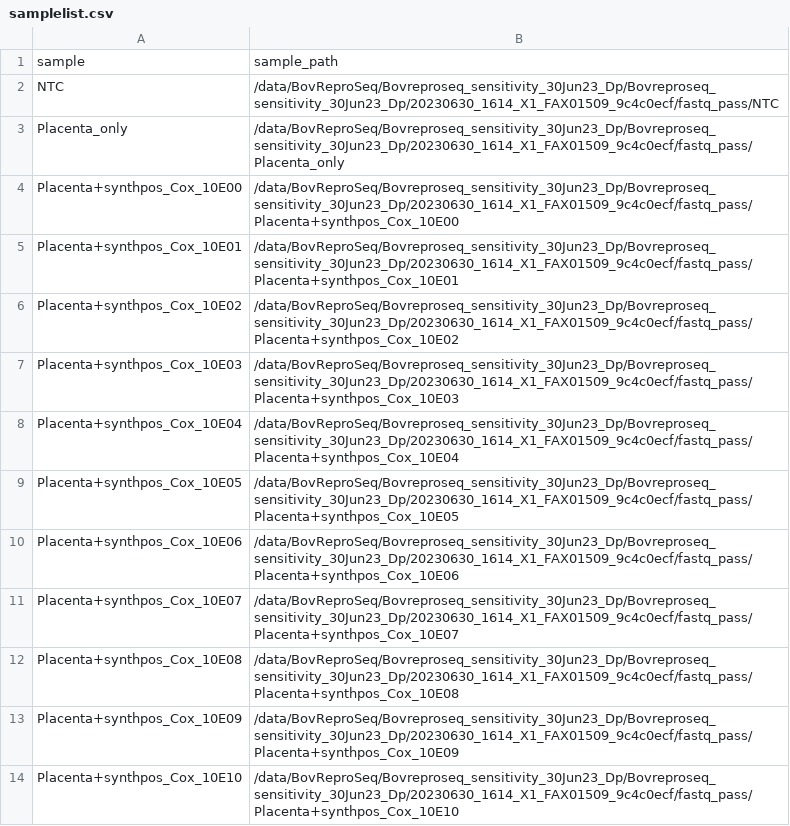
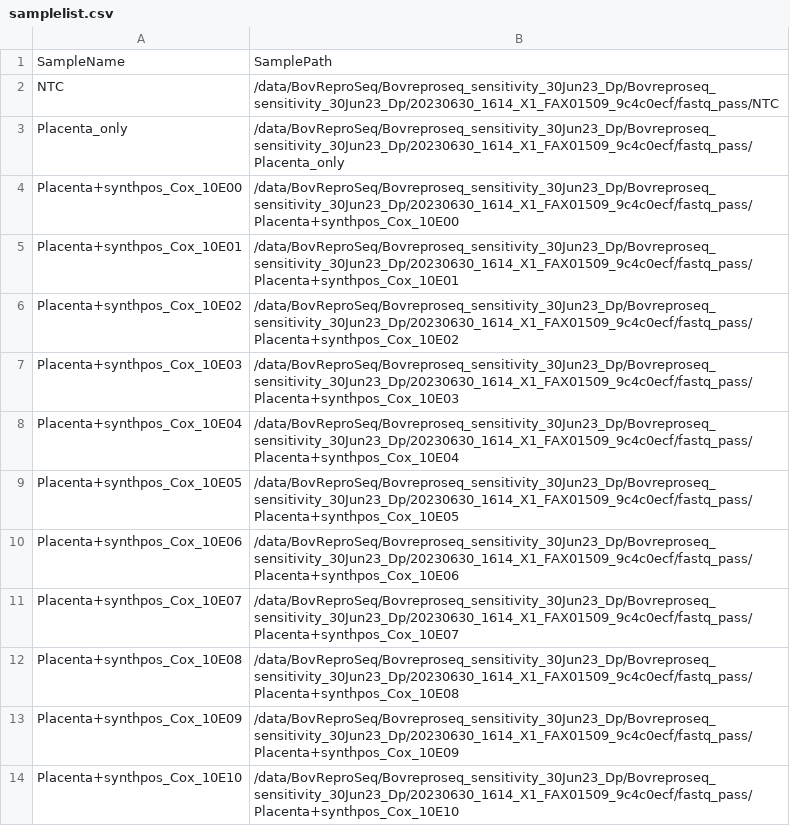
Before and after one commit to dhineshp565/Bovreproseq, a CSV file: samplelist.csv, drawn as a sheet.

```diff
--- a/samplelist.csv
+++ b/samplelist.csv
@@ -1,2 +1,2 @@
-sample,sample_path
+SampleName,SamplePath
 NTC,/data/BovReproSeq/Bovreproseq_sensitivity_30Jun23_Dp/Bovreproseq_sensitivity_30Jun23_Dp/20230630_1614_X1_FAX01509_9c4c0ecf/fastq_pass/NTC
```
Also changed, not shown: 1 other file.
